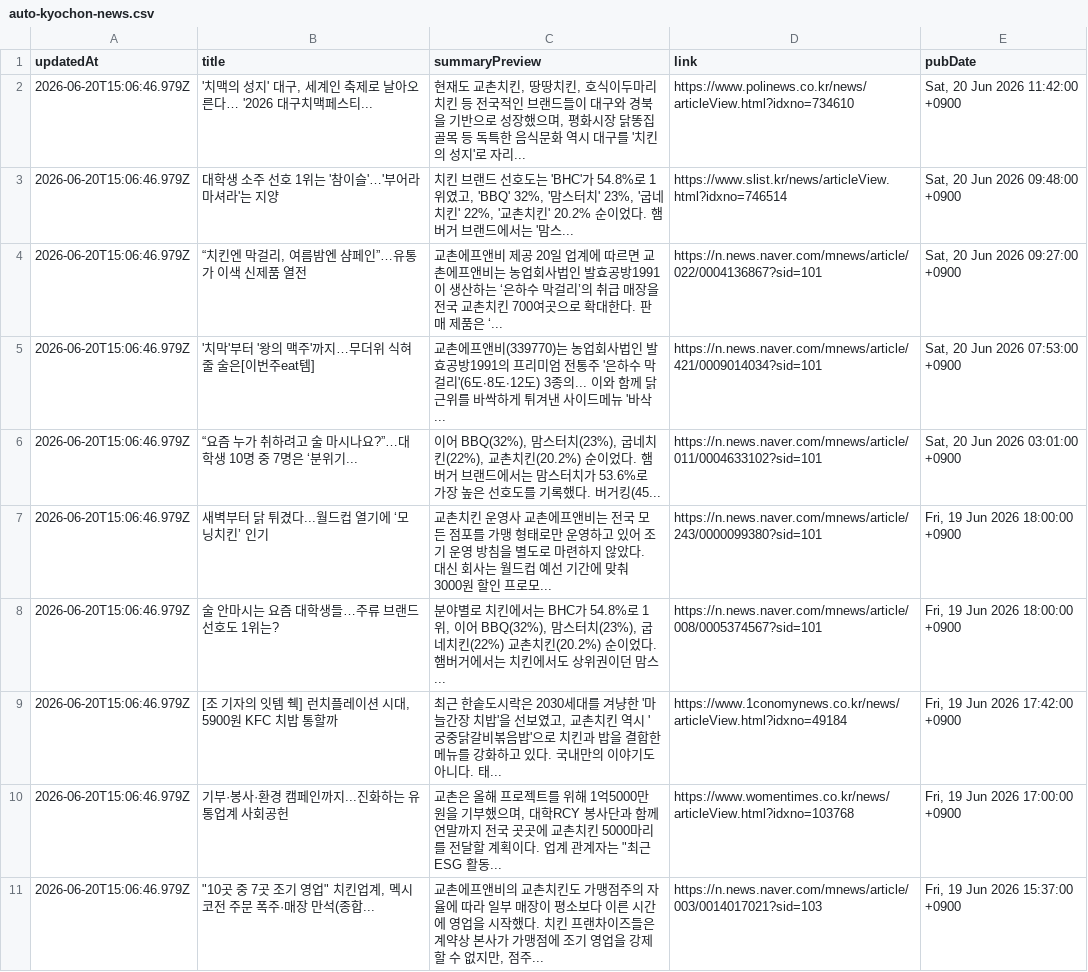
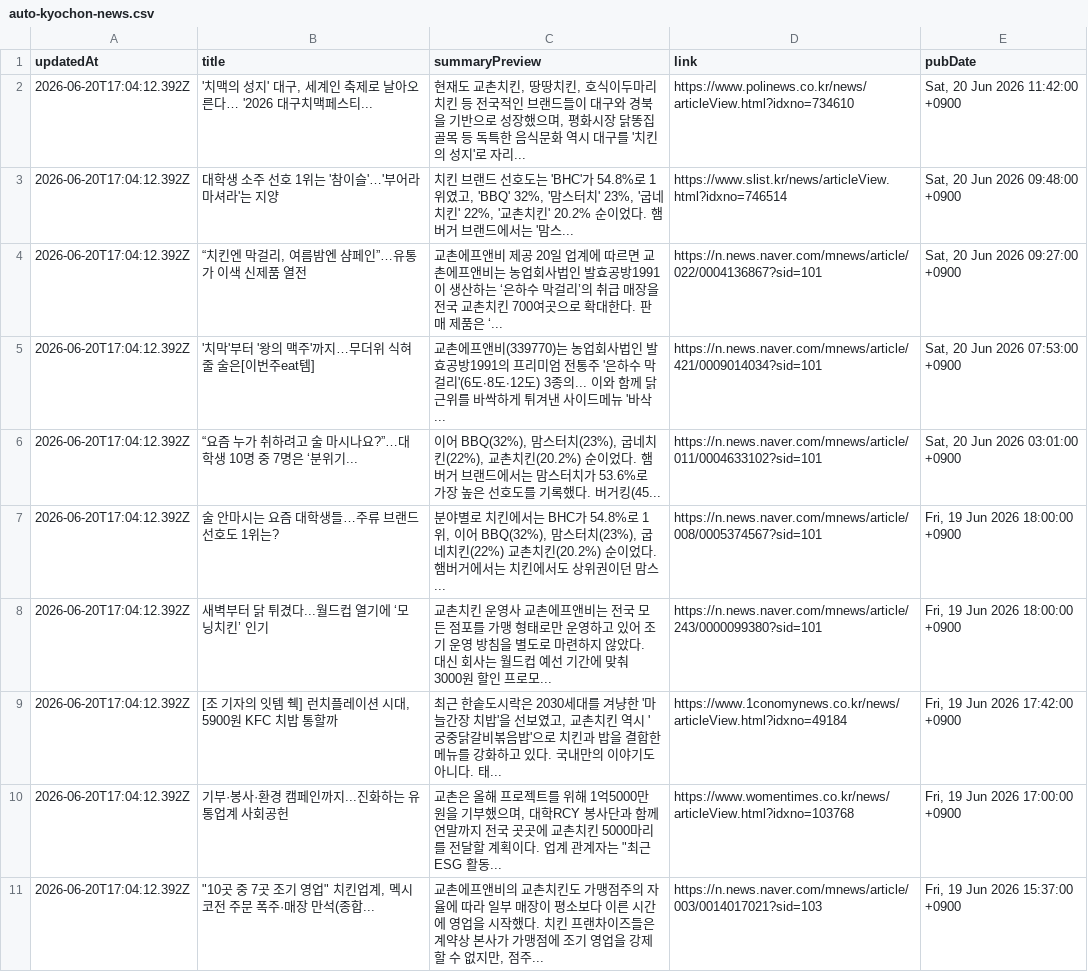
Before and after one commit to hemes-practice/chicken-mvp2-searching-style-cursor-, a CSV file: chicken-mvp/src/auto-kyochon-news.csv, drawn as a sheet.

```diff
--- a/chicken-mvp/src/auto-kyochon-news.csv
+++ b/chicken-mvp/src/auto-kyochon-news.csv
@@ -1,11 +1,11 @@
 "updatedAt","title","summaryPreview","link","pubDate"
-"2026-06-20T15:06:46.979Z","'치맥의 성지' 대구, 세계인 축제로 날아오른다… '2026 대구치맥페스티...","현재도 교촌치킨, 땅땅치킨, 호식이두마리치킨 등 전국적인 브랜드들이 대구와 경북을 기반으로 성장했으며, 평화시장 닭똥집 골목 등 독특한 음식문화 역시 대구를 '치킨의 성지'로 자리...","https://www.polinews.co.kr/news/articleView.html?idxno=734610","Sat, 20 Jun 2026 11:42:00 +0900"
-"2026-06-20T15:06:46.979Z","대학생 소주 선호 1위는 '참이슬'…'부어라 마셔라'는 지양","치킨 브랜드 선호도는 'BHC'가 54.8%로 1위였고, 'BBQ' 32%, '맘스터치' 23%, '굽네치킨' 22%, '교촌치킨' 20.2% 순이었다. 햄버거 브랜드에서는 '맘스...","https://www.slist.kr/news/articleView.html?idxno=746514","Sat, 20 Jun 2026 09:48:00 +0900"
-"2026-06-20T15:06:46.979Z","“치킨엔 막걸리, 여름밤엔 샴페인”…유통가 이색 신제품 열전","교촌에프앤비 제공 20일 업계에 따르면 교촌에프앤비는 농업회사법인 발효공방1991이 생산하는 ‘은하수 막걸리’의 취급 매장을 전국 교촌치킨 700여곳으로 확대한다. 판매 제품은 ‘...","https://n.news.naver.com/mnews/article/022/0004136867?sid=101","Sat, 20 Jun 2026 09:27:00 +0900"
-"2026-06-20T15:06:46.979Z","'치막'부터 '왕의 맥주'까지…무더위 식혀줄 술은[이번주eat템]","교촌에프앤비(339770)는 농업회사법인 발효공방1991의 프리미엄 전통주 '은하수 막걸리'(6도∙8도∙12도) 3종의... 이와 함께 닭 근위를 바싹하게 튀겨낸 사이드메뉴 '바삭...","https://n.news.naver.com/mnews/article/421/0009014034?sid=101","Sat, 20 Jun 2026 07:53:00 +0900"
-"2026-06-20T15:06:46.979Z","“요즘 누가 취하려고 술 마시나요?”…대학생 10명 중 7명은 ‘분위기...","이어 BBQ(32%), 맘스터치(23%), 굽네치킨(22%), 교촌치킨(20.2%) 순이었다. 햄버거 브랜드에서는 맘스터치가 53.6%로 가장 높은 선호도를 기록했다. 버거킹(45...","https://n.news.naver.com/mnews/article/011/0004633102?sid=101","Sat, 20 Jun 2026 03:01:00 +0900"
-"2026-06-20T15:06:46.979Z","새벽부터 닭 튀겼다...월드컵 열기에 ‘모닝치킨’ 인기","교촌치킨 운영사 교촌에프앤비는 전국 모든 점포를 가맹 형태로만 운영하고 있어 조기 운영 방침을 별도로 마련하지 않았다. 대신 회사는 월드컵 예선 기간에 맞춰 3000원 할인 프로모...","https://n.news.naver.com/mnews/article/243/0000099380?sid=101","Fri, 19 Jun 2026 18:00:00 +0900"
-"2026-06-20T15:06:46.979Z","술 안마시는 요즘 대학생들…주류 브랜드 선호도 1위는?","분야별로 치킨에서는 BHC가 54.8%로 1위, 이어 BBQ(32%), 맘스터치(23%), 굽네치킨(22%) 교촌치킨(20.2%) 순이었다. 햄버거에서는 치킨에서도 상위권이던 맘스...","https://n.news.naver.com/mnews/article/008/0005374567?sid=101","Fri, 19 Jun 2026 18:00:00 +0900"
-"2026-06-20T15:06:46.979Z","[조 기자의 잇템 췍] 런치플레이션 시대, 5900원 KFC 치밥 통할까","최근 한솥도시락은 2030세대를 겨냥한 '마늘간장 치밥'을 선보였고, 교촌치킨 역시 '궁중닭갈비볶음밥'으로 치킨과 밥을 결합한 메뉴를 강화하고 있다. 국내만의 이야기도 아니다. 태...","https://www.1conomynews.co.kr/news/articleView.html?idxno=49184","Fri, 19 Jun 2026 17:42:00 +0900"
-"2026-06-20T15:06:46.979Z","기부·봉사·환경 캠페인까지...진화하는 유통업계 사회공헌","교촌은 올해 프로젝트를 위해 1억5000만원을 기부했으며, 대학RCY 봉사단과 함께 연말까지 전국 곳곳에 교촌치킨 5000마리를 전달할 계획이다. 업계 관계자는 ""최근 ESG 활동...","https://www.womentimes.co.kr/news/articleView.html?idxno=103768","Fri, 19 Jun 2026 17:00:00 +0900"
-"2026-06-20T15:06:46.979Z","""10곳 중 7곳 조기 영업"" 치킨업계, 멕시코전 주문 폭주·매장 만석(종합...","교촌에프앤비의 교촌치킨도 가맹점주의 자율에 따라 일부 매장이 평소보다 이른 시간에 영업을 시작했다. 치킨 프랜차이즈들은 계약상 본사가 가맹점에 조기 영업을 강제할 수 없지만, 점주...","https://n.news.naver.com/mnews/article/003/0014017021?sid=103","Fri, 19 Jun 2026 15:37:00 +0900"
+"2026-06-20T17:04:12.392Z","'치맥의 성지' 대구, 세계인 축제로 날아오른다… '2026 대구치맥페스티...","현재도 교촌치킨, 땅땅치킨, 호식이두마리치킨 등 전국적인 브랜드들이 대구와 경북을 기반으로 성장했으며, 평화시장 닭똥집 골목 등 독특한 음식문화 역시 대구를 '치킨의 성지'로 자리...","https://www.polinews.co.kr/news/articleView.html?idxno=734610","Sat, 20 Jun 2026 11:42:00 +0900"
+"2026-06-20T17:04:12.392Z","대학생 소주 선호 1위는 '참이슬'…'부어라 마셔라'는 지양","치킨 브랜드 선호도는 'BHC'가 54.8%로 1위였고, 'BBQ' 32%, '맘스터치' 23%, '굽네치킨' 22%, '교촌치킨' 20.2% 순이었다. 햄버거 브랜드에서는 '맘스...","https://www.slist.kr/news/articleView.html?idxno=746514","Sat, 20 Jun 2026 09:48:00 +0900"
+"2026-06-20T17:04:12.392Z","“치킨엔 막걸리, 여름밤엔 샴페인”…유통가 이색 신제품 열전","교촌에프앤비 제공 20일 업계에 따르면 교촌에프앤비는 농업회사법인 발효공방1991이 생산하는 ‘은하수 막걸리’의 취급 매장을 전국 교촌치킨 700여곳으로 확대한다. 판매 제품은 ‘...","https://n.news.naver.com/mnews/article/022/0004136867?sid=101","Sat, 20 Jun 2026 09:27:00 +0900"
+"2026-06-20T17:04:12.392Z","'치막'부터 '왕의 맥주'까지…무더위 식혀줄 술은[이번주eat템]","교촌에프앤비(339770)는 농업회사법인 발효공방1991의 프리미엄 전통주 '은하수 막걸리'(6도∙8도∙12도) 3종의... 이와 함께 닭 근위를 바싹하게 튀겨낸 사이드메뉴 '바삭...","https://n.news.naver.com/mnews/article/421/0009014034?sid=101","Sat, 20 Jun 2026 07:53:00 +0900"
+"2026-06-20T17:04:12.392Z","“요즘 누가 취하려고 술 마시나요?”…대학생 10명 중 7명은 ‘분위기...","이어 BBQ(32%), 맘스터치(23%), 굽네치킨(22%), 교촌치킨(20.2%) 순이었다. 햄버거 브랜드에서는 맘스터치가 53.6%로 가장 높은 선호도를 기록했다. 버거킹(45...","https://n.news.naver.com/mnews/article/011/0004633102?sid=101","Sat, 20 Jun 2026 03:01:00 +0900"
+"2026-06-20T17:04:12.392Z","술 안마시는 요즘 대학생들…주류 브랜드 선호도 1위는?","분야별로 치킨에서는 BHC가 54.8%로 1위, 이어 BBQ(32%), 맘스터치(23%), 굽네치킨(22%) 교촌치킨(20.2%) 순이었다. 햄버거에서는 치킨에서도 상위권이던 맘스...","https://n.news.naver.com/mnews/article/008/0005374567?sid=101","Fri, 19 Jun 2026 18:00:00 +0900"
+"2026-06-20T17:04:12.392Z","새벽부터 닭 튀겼다...월드컵 열기에 ‘모닝치킨’ 인기","교촌치킨 운영사 교촌에프앤비는 전국 모든 점포를 가맹 형태로만 운영하고 있어 조기 운영 방침을 별도로 마련하지 않았다. 대신 회사는 월드컵 예선 기간에 맞춰 3000원 할인 프로모...","https://n.news.naver.com/mnews/article/243/0000099380?sid=101","Fri, 19 Jun 2026 18:00:00 +0900"
+"2026-06-20T17:04:12.392Z","[조 기자의 잇템 췍] 런치플레이션 시대, 5900원 KFC 치밥 통할까","최근 한솥도시락은 2030세대를 겨냥한 '마늘간장 치밥'을 선보였고, 교촌치킨 역시 '궁중닭갈비볶음밥'으로 치킨과 밥을 결합한 메뉴를 강화하고 있다. 국내만의 이야기도 아니다. 태...","https://www.1conomynews.co.kr/news/articleView.html?idxno=49184","Fri, 19 Jun 2026 17:42:00 +0900"
+"2026-06-20T17:04:12.392Z","기부·봉사·환경 캠페인까지...진화하는 유통업계 사회공헌","교촌은 올해 프로젝트를 위해 1억5000만원을 기부했으며, 대학RCY 봉사단과 함께 연말까지 전국 곳곳에 교촌치킨 5000마리를 전달할 계획이다. 업계 관계자는 ""최근 ESG 활동...","https://www.womentimes.co.kr/news/articleView.html?idxno=103768","Fri, 19 Jun 2026 17:00:00 +0900"
+"2026-06-20T17:04:12.392Z","""10곳 중 7곳 조기 영업"" 치킨업계, 멕시코전 주문 폭주·매장 만석(종합...","교촌에프앤비의 교촌치킨도 가맹점주의 자율에 따라 일부 매장이 평소보다 이른 시간에 영업을 시작했다. 치킨 프랜차이즈들은 계약상 본사가 가맹점에 조기 영업을 강제할 수 없지만, 점주...","https://n.news.naver.com/mnews/article/003/0014017021?sid=103","Fri, 19 Jun 2026 15:37:00 +0900"
```
Also changed, not shown: 1 other file.
